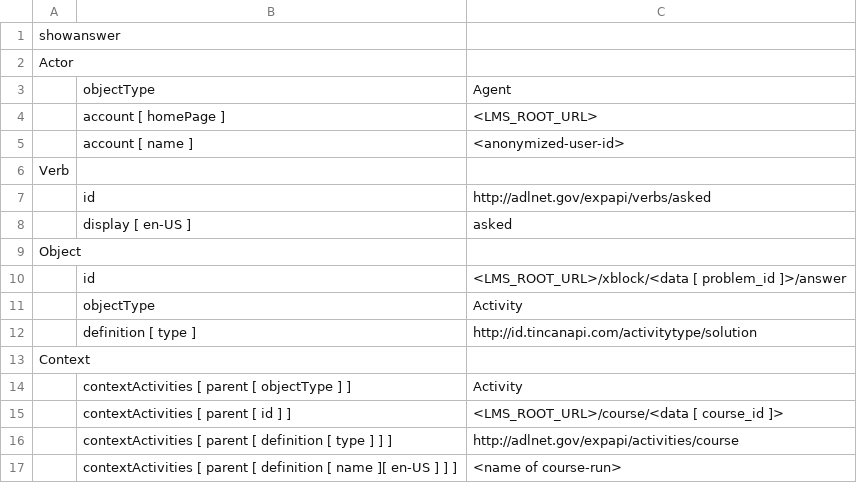
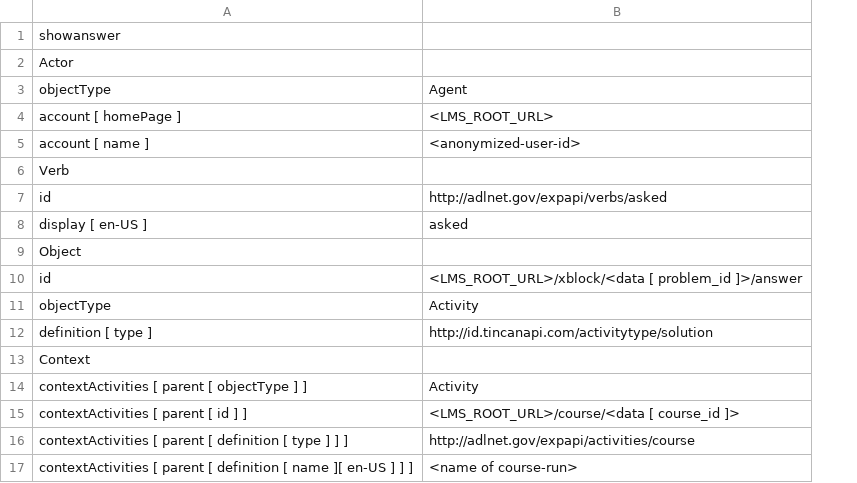
Before and after one commit to openedx/event-routing-backends, a CSV file: docs/event-mapping/showanswer.csv, drawn as a sheet; removed rows and columns are numbered as before the commit, all else as after; the diff names each change by its address in the sheet, - before the commit and + after, or states it on an @@ line.

Commit message:
docs: mapping file test 7

```diff
--- a/docs/event-mapping/showanswer.csv
+++ b/docs/event-mapping/showanswer.csv
-column A, rows 1-13: showanswer | Actor |  |  |  | Verb |  |  | Object |  |  |  | Context
-A1: (empty)
+A1: showanswer
-A2: (empty)
+A2: Actor
-A6: (empty)
+A6: Verb
-A9: (empty)
+A9: Object
-A13: (empty)
+A13: Context
```
